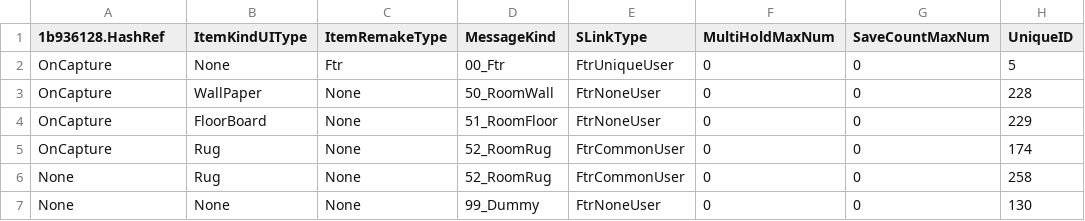
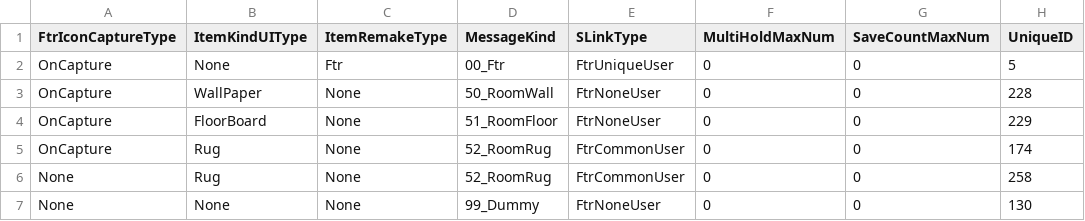
Before and after one commit to McSpazzy/acnh-csv, a CSV file: ItemKind.csv, drawn as a sheet; only a part is shown; the diff names each change by its address in the sheet, - before the commit and + after, or states it on an @@ line.

```diff
--- a/ItemKind.csv
+++ b/ItemKind.csv
-A1: 1b936128.HashRef
+A1: FtrIconCaptureType
```
Also changed, not shown: ItemClothGroup.csv, MuseumStampRackInfo.csv, 1 other file.
